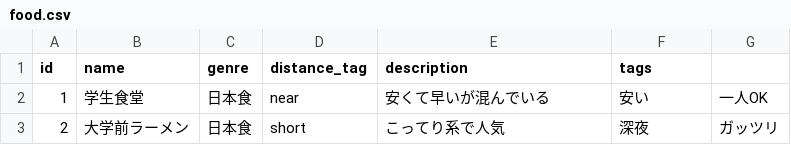
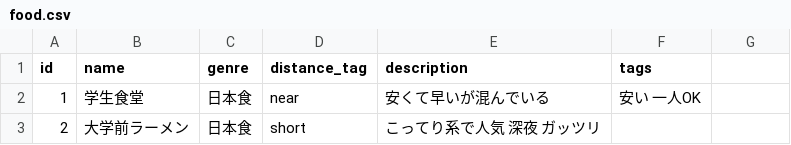
Before and after one commit to ntbrew520/ai-senpai-bot, a CSV file: backend/data/food.csv, drawn as a sheet.

Commit message:
Update food.csv

```diff
--- a/backend/data/food.csv
+++ b/backend/data/food.csv
@@ -1,3 +1,3 @@
 id,name,genre,distance_tag,description,tags
-1,学生食堂,日本食,near,安くて早いが混んでいる,安い,一人OK
-2,大学前ラーメン,日本食,short,こってり系で人気,深夜,ガッツリ
+1,学生食堂,日本食,near,安くて早いが混んでいる,安い 一人OK
+2,大学前ラーメン,日本食,short,こってり系で人気 深夜 ガッツリ
```
